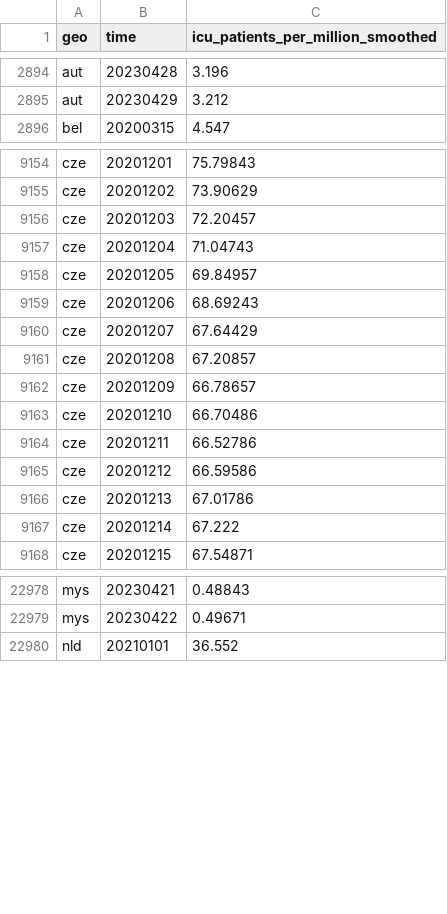
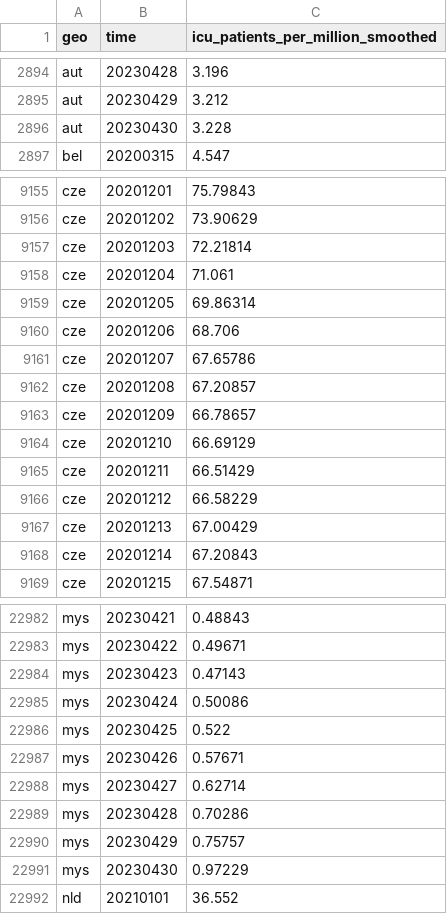
Before and after one commit to open-numbers/ddf--open_numbers--owid_covid_19, a CSV file: ddf--datapoints--icu_patients_per_million_smoothed--by--geo--time.csv, drawn as a sheet; only a part is shown, gaps mark what is left out; the diff covers the shown part only.

```diff
--- a/ddf--datapoints--icu_patients_per_million_smoothed--by--geo--time.csv
+++ b/ddf--datapoints--icu_patients_per_million_smoothed--by--geo--time.csv
@@ -2895,2 +2895,3 @@ aut,20230428,3.196
 aut,20230429,3.212
+aut,20230430,3.228
 bel,20200315,4.547
@@ -9155,14 +9156,14 @@ cze,20201201,75.79843
 cze,20201202,73.90629
-cze,20201203,72.20457
-cze,20201204,71.04743
-cze,20201205,69.84957
-cze,20201206,68.69243
-cze,20201207,67.64429
+cze,20201203,72.21814
+cze,20201204,71.061
+cze,20201205,69.86314
+cze,20201206,68.706
+cze,20201207,67.65786
 cze,20201208,67.20857
 cze,20201209,66.78657
-cze,20201210,66.70486
-cze,20201211,66.52786
-cze,20201212,66.59586
-cze,20201213,67.01786
-cze,20201214,67.222
+cze,20201210,66.69129
+cze,20201211,66.51429
+cze,20201212,66.58229
+cze,20201213,67.00429
+cze,20201214,67.20843
 cze,20201215,67.54871
@@ -22979,2 +22983,10 @@ mys,20230421,0.48843
 mys,20230422,0.49671
+mys,20230423,0.47143
+mys,20230424,0.50086
+mys,20230425,0.522
+mys,20230426,0.57671
+mys,20230427,0.62714
+mys,20230428,0.70286
+mys,20230429,0.75757
+mys,20230430,0.97229
 nld,20210101,36.552
```
Also changed, not shown: 5 added rows and 42 edited cells elsewhere in this file, ddf--datapoints--hosp_patients_per_million_smoothed--by--geo--time.csv, ddf--datapoints--hosp_patients_smoothed--by--geo--time.csv, 45 other files.
